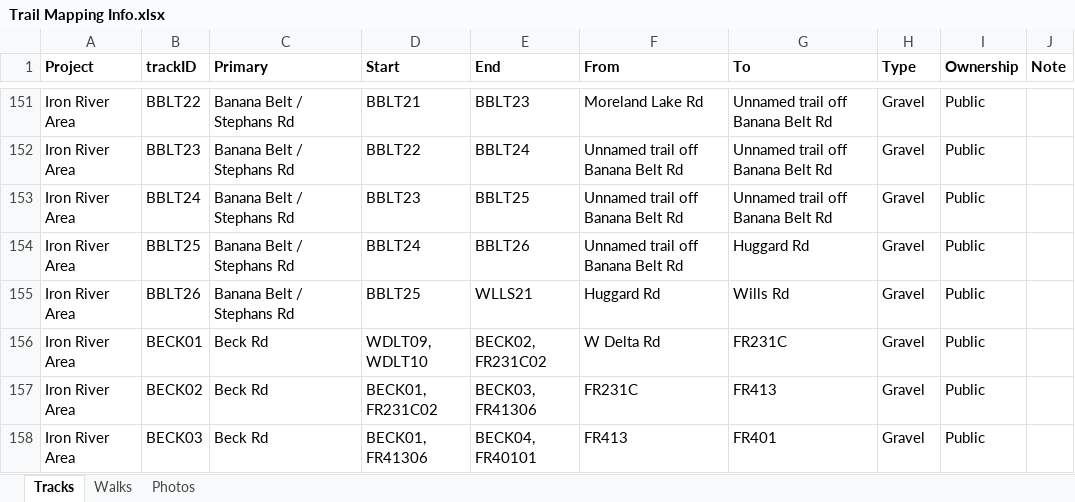
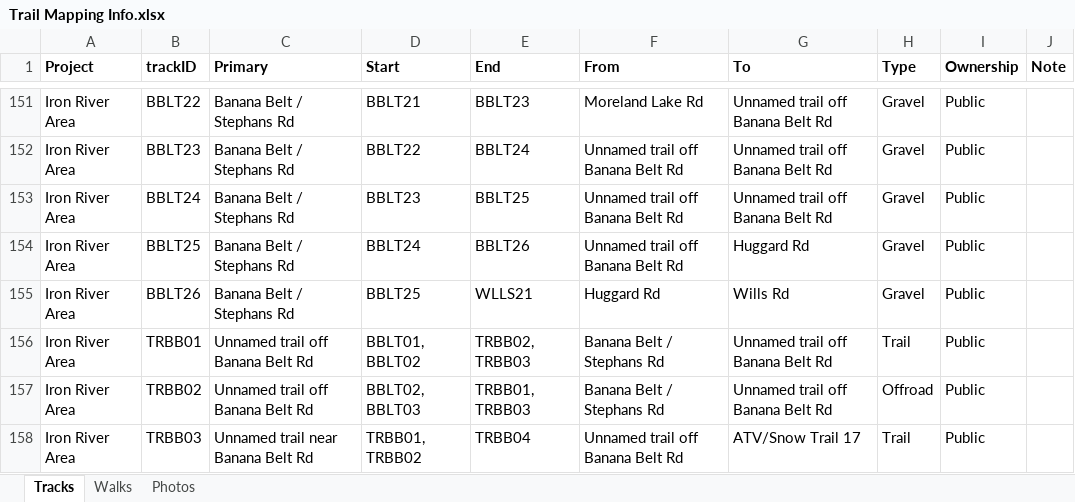
Before and after one commit to droglenc/MAPPING, an Excel workbook: Data/Trail Mapping Info.xlsx, sheet Tracks, drawn as a sheet; only a part is shown, gaps mark what is left out; the shorter side is filled out with more unchanged rows; values as stored, in another font and other column widths than the file's, no borders; the diff covers the shown part only; the diff names each change by its address in the sheet, - before the commit and + after, or states it on an @@ line.

```diff
--- a/Data/Trail Mapping Info.xlsx (sheet Tracks)
+++ b/Data/Trail Mapping Info.xlsx (sheet Tracks)
+row 156: Iron River Area | TRBB01 | Unnamed trail off Banana Belt Rd | BBLT01, BBLT02 | TRBB02, TRBB03 | Banana Belt / Stephans Rd | Unnamed trail off Banana Belt Rd | Trail | Public
+row 157: Iron River Area | TRBB02 | Unnamed trail off Banana Belt Rd | BBLT02, BBLT03 | TRBB01, TRBB03 | Banana Belt / Stephans Rd | Unnamed trail off Banana Belt Rd | Offroad | Public
+row 158: Iron River Area | TRBB03 | Unnamed trail near Banana Belt Rd | TRBB01, TRBB02 | TRBB04 | Unnamed trail off Banana Belt Rd | ATV/Snow Trail 17 | Trail | Public
```
Also changed, not shown: 10 added rows and 14 edited cells elsewhere in this sheet, 29 other files.
